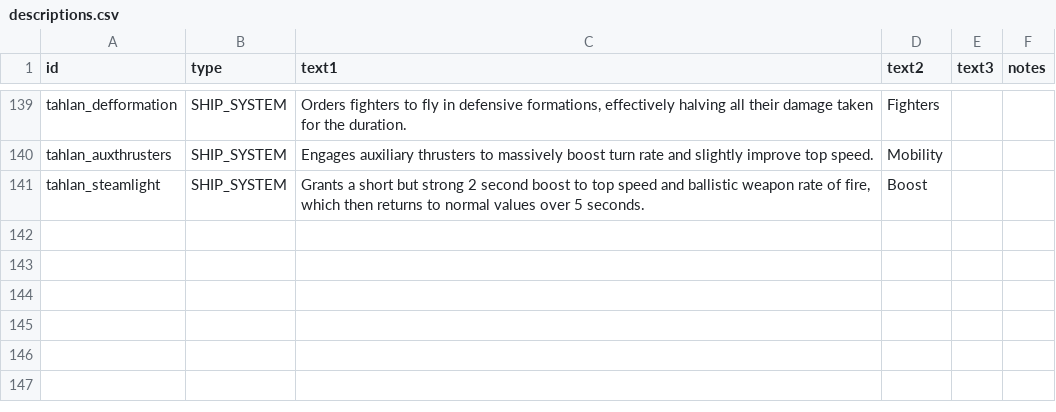
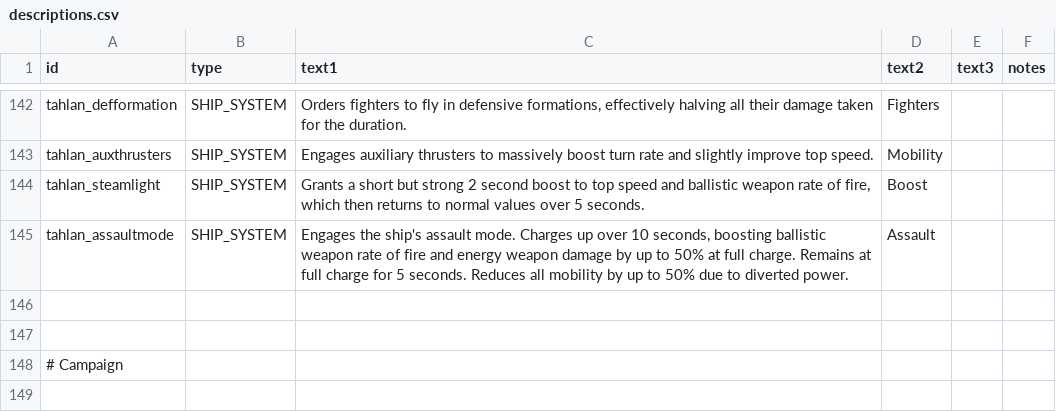
Before and after one commit to niatahl/tahlan-shipworks, a CSV file: data/strings/descriptions.csv, drawn as a sheet; only a part is shown, gaps mark what is left out; the diff covers the shown part only.

```diff
--- a/data/strings/descriptions.csv
+++ b/data/strings/descriptions.csv
@@ -241 +246,6 @@ tahlan_auxthrusters,SHIP_SYSTEM,Engages auxiliary thrusters to massively boost t
 tahlan_steamlight,SHIP_SYSTEM,"Grants a short but strong 2 second boost to top speed and ballistic weapon rate of fire, which then returns to normal values over 5 seconds.",Boost,,
+tahlan_assaultmode,SHIP_SYSTEM,"Engages the ship's assault mode. Charges up over 10 seconds, boosting ballistic weapon rate of fire and energy weapon damage by up to 50% at full charge. Remains at full charge for 5 seconds. Reduces all mobility by up to 50% due to diverted power.",Assault,,
+,,,,,
+,,,,,
+# Campaign,,,,,
+,,,,,
```
Also changed, not shown: 7 added rows elsewhere in this file, data/hulls/ship_data.csv, data/lights/tahlan_lights.csv, 50 other files.
